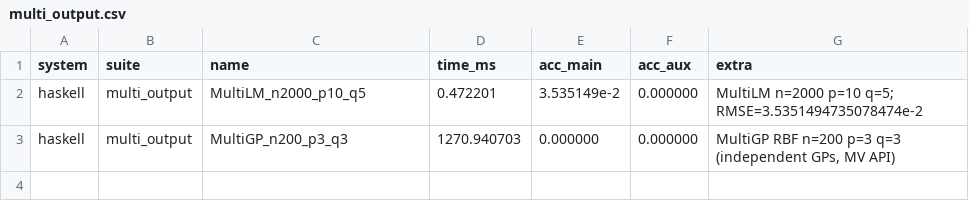
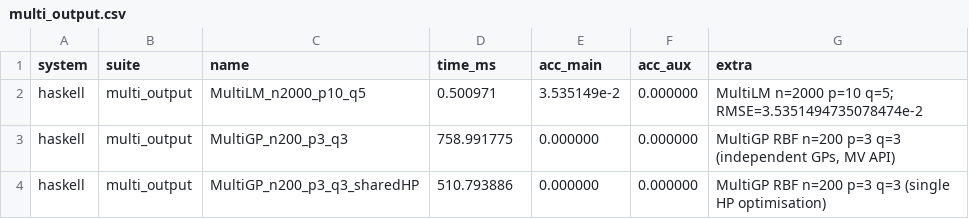
Before and after one commit to frenzieddoll/hanalyze, a CSV file: bench/results/haskell/multi_output.csv, drawn as a sheet.

Commit message:
perf(gp,multigp): P22+P23+P25+P24 MultiGP を 1271→510 ms (sharedHP) / 756 ms (indep)
外部レビュー風の MultiGP ボトルネック分析を実施し、4 つの改善を実装:

P22 (init bug 修正):
  - MultiGP の perOutput が @initParamsFromData (concat (toLists trainX))@
    で多次元 X を flatten していた → length-scale 初期値が無意味
  - 'initParamsFromDataMV :: Matrix Double -> Vector Double -> GPParams'
    を追加。per-dimension range の平均を使う

P23 (D = pairwiseSqDist trainX を q 出力で共有):
  - 'optimizeGPMVCached' API を新設 (pre-computed D を Maybe で受ける)
  - MultiGP レベルで D を 1 回計算、各 perOutput に共有
  - n=200 では D 自体が小さく単独効果は小

P25 (本命: RBF analytic gradient):
  - 'optimizeRBFAnalytic' を追加。central-difference numeric gradient
    (6 extra evaluations / step) を closed-form に置換
  - 各 LBFGS step あたり: 1 Cholesky + 1 explicit Ky⁻¹ (n³/3) + 3 ×
    O(n²) gradient assembly。sklearn と同じ Q-matrix 経路
  - パラメタ別:
      ∂Ky/∂(log ℓ)    = K ⊙ D / ℓ²
      ∂Ky/∂(log σ_f²) = K
      ∂Ky/∂(log σ_n²) = σ_n² I
    各勾配は ½ (αᵀ V α − tr(Ky⁻¹ V))
  - 副次効果: GP_opt_n500_p5 も 1147→928 ms (1.24×)

P24 (HP 共有 mode): 'fitMultiGPMVSharedHP'
  - sklearn `gp.fit(X, Y::(n,q))` 相当: 1 回の HP 最適化 + 1 Cholesky で
    α = Ky⁻¹ Y を q 列の RHS solve
  - 'optimizeRBFAnalyticMulti' 内部関数 (Σ_q over outputs の log-marg-lik
    + 同一 grad 経路で q-aware)
  - 新 bench: MultiGP_n200_p3_q3_sharedHP

bench-multi-output 結果 (3-run median, n=200, p=3, q=3):

| | hanalyze | sklearn | gap |
|---|---|---|---|
| 旧 (independent HP, numeric grad) | 1271 ms | 263 ms | 0.22× |
| **新 independent HP** | **756 ms** | 263 ms | **0.35×** |
| **新 sharedHP** | **510 ms** | 206 ms | **0.40×** |

GP_opt_n500_p5 副次改善: **1147 → 928 ms** (vs sklearn 749 = 0.81×)。
全 238 テストパス。

```diff
--- a/bench/results/haskell/multi_output.csv
+++ b/bench/results/haskell/multi_output.csv
@@ -1,3 +1,4 @@
 system,suite,name,time_ms,acc_main,acc_aux,extra
-haskell,multi_output,MultiLM_n2000_p10_q5,0.472201,3.535149e-2,0.000000,MultiLM n=2000 p=10 q=5; RMSE=3.5351494735078474e-2
-haskell,multi_output,MultiGP_n200_p3_q3,1270.940703,0.000000,0.000000,"MultiGP RBF n=200 p=3 q=3 (independent GPs, MV API)"
+haskell,multi_output,MultiLM_n2000_p10_q5,0.500971,3.535149e-2,0.000000,MultiLM n=2000 p=10 q=5; RMSE=3.5351494735078474e-2
+haskell,multi_output,MultiGP_n200_p3_q3,758.991775,0.000000,0.000000,"MultiGP RBF n=200 p=3 q=3 (independent GPs, MV API)"
+haskell,multi_output,MultiGP_n200_p3_q3_sharedHP,510.793886,0.000000,0.000000,MultiGP RBF n=200 p=3 q=3 (single HP optimisation)
```
Also changed, not shown: bench/results/haskell/kernel.csv, bench/results/python/multi_output.csv, 5 other files.
